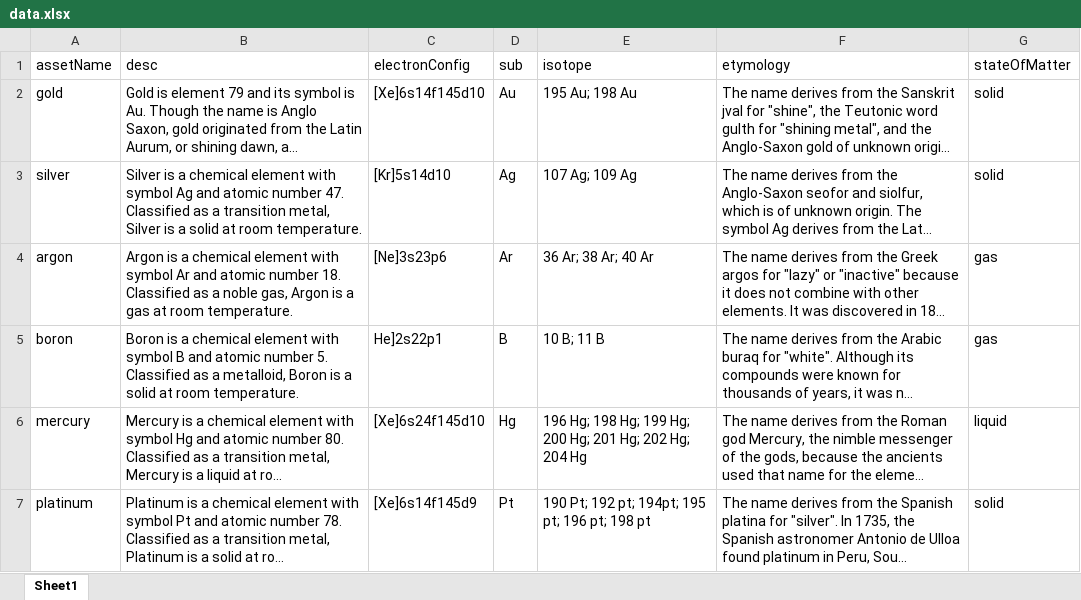
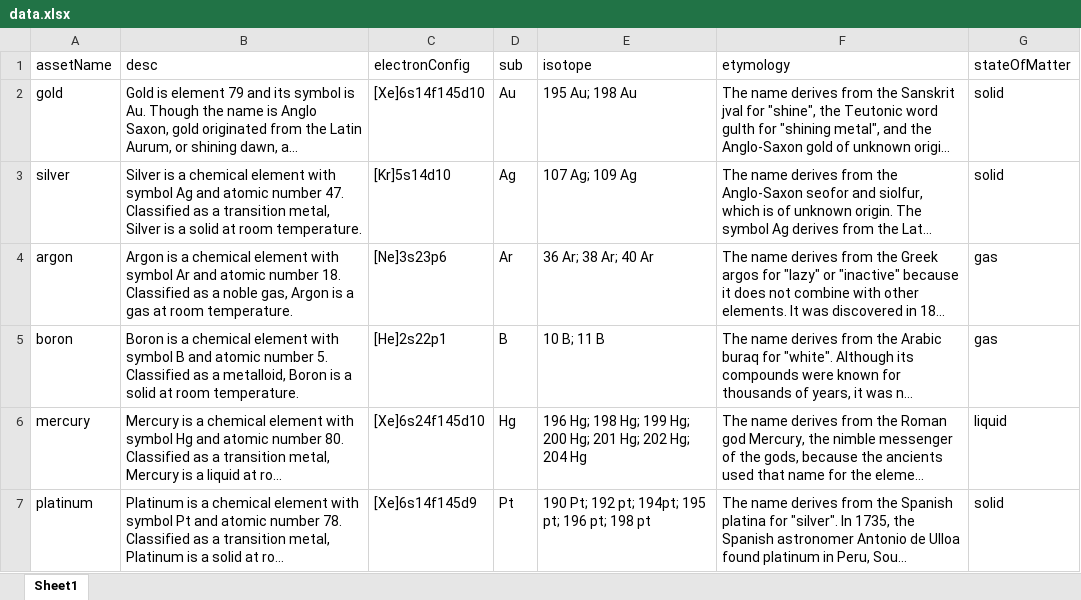
Before and after one commit to BREWIG615/annex, an Excel workbook: data.xlsx, sheet Sheet1, drawn as a sheet; long unchanged cells end in …; values as stored, in another font and other column widths than the file's, no borders; the diff names each change by its address in the sheet, - before the commit and + after, or states it on an @@ line.

```diff
--- a/data.xlsx (sheet Sheet1)
+++ b/data.xlsx (sheet Sheet1)
-C5 (electronConfig): He]2s22p1
+C5 (electronConfig): [He]2s22p1
```
Also changed, not shown: 5 other files.
